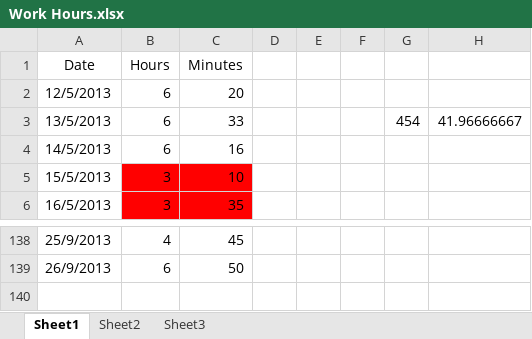
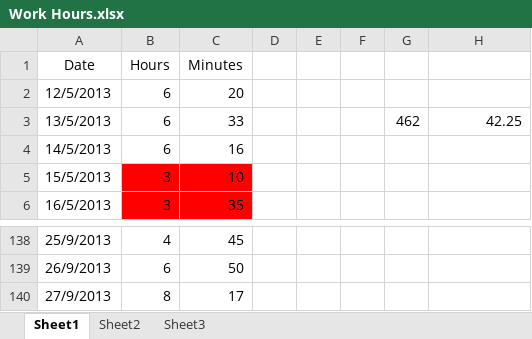
Before and after one commit to Synex-83/GSOM, an Excel workbook: Time Keeping/Work Hours.xlsx, sheet Sheet1, drawn as a sheet; only a part is shown, gaps mark what is left out; values as stored, in another font and other column widths than the file's, no borders; the diff names each change by its address in the sheet, - before the commit and + after, or states it on an @@ line.

Commit message:
time update and weighted covariance code

```diff
--- a/Time Keeping/Work Hours.xlsx (sheet Sheet1)
+++ b/Time Keeping/Work Hours.xlsx (sheet Sheet1)
-G3: 454
+G3: 462
-H3: 41.96666667
+H3: 42.25
+row 140: 27/9/2013 | 8 | 17
```
Also changed, not shown: 5 other files.
